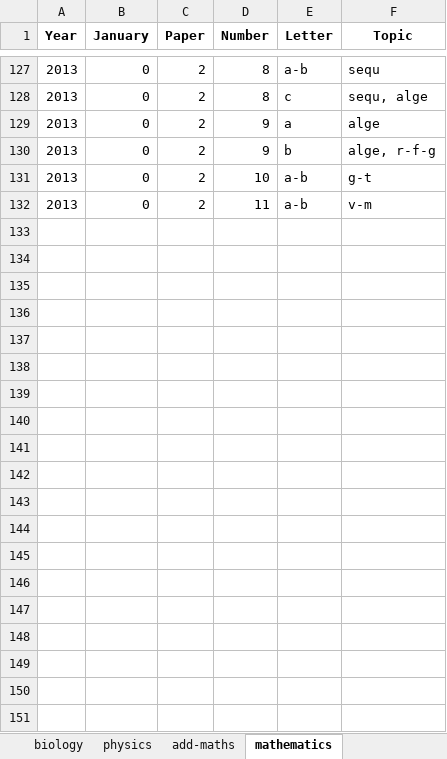
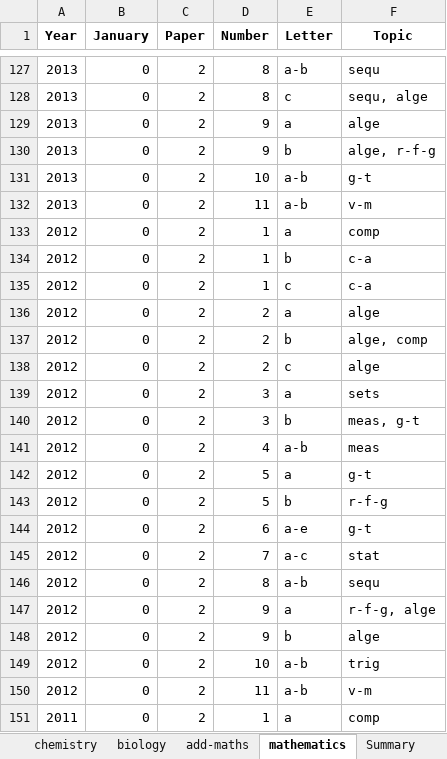
Before and after one commit to CXC-Prep/CSEC-Prep, an Excel workbook: CSEC Prep.xlsx, sheet mathematics, drawn as a sheet; only a part is shown, gaps mark what is left out; values as stored, in another font and other column widths than the file's, no borders; charts and pictures not drawn; the diff covers the shown part only; the diff names each change by its address in the sheet, - before the commit and + after, or states it on an @@ line.

```diff
--- a/CSEC Prep.xlsx (sheet mathematics)
+++ b/CSEC Prep.xlsx (sheet mathematics)
+sheet tab: Summary
+row 133: 2012 | 0 | 2 | 1 | a | comp
+row 134: 2012 | 0 | 2 | 1 | b | c-a
+row 135: 2012 | 0 | 2 | 1 | c | c-a
+row 136: 2012 | 0 | 2 | 2 | a | alge
+row 137: 2012 | 0 | 2 | 2 | b | alge, comp
+row 138: 2012 | 0 | 2 | 2 | c | alge
+row 139: 2012 | 0 | 2 | 3 | a | sets
+row 140: 2012 | 0 | 2 | 3 | b | meas, g-t
+row 141: 2012 | 0 | 2 | 4 | a-b | meas
+row 142: 2012 | 0 | 2 | 5 | a | g-t
+row 143: 2012 | 0 | 2 | 5 | b | r-f-g
+row 144: 2012 | 0 | 2 | 6 | a-e | g-t
+row 145: 2012 | 0 | 2 | 7 | a-c | stat
+row 146: 2012 | 0 | 2 | 8 | a-b | sequ
+row 147: 2012 | 0 | 2 | 9 | a | r-f-g, alge
+row 148: 2012 | 0 | 2 | 9 | b | alge
+row 149: 2012 | 0 | 2 | 10 | a-b | trig
+row 150: 2012 | 0 | 2 | 11 | a-b | v-m
+row 151: 2011 | 0 | 2 | 1 | a | comp
```
Also changed, not shown: 31 added rows elsewhere in this sheet, sheet chemistry, sheet biology, sheet physics, sheet add-maths, other sheet tabs, charts or pictures, 9 other files.
